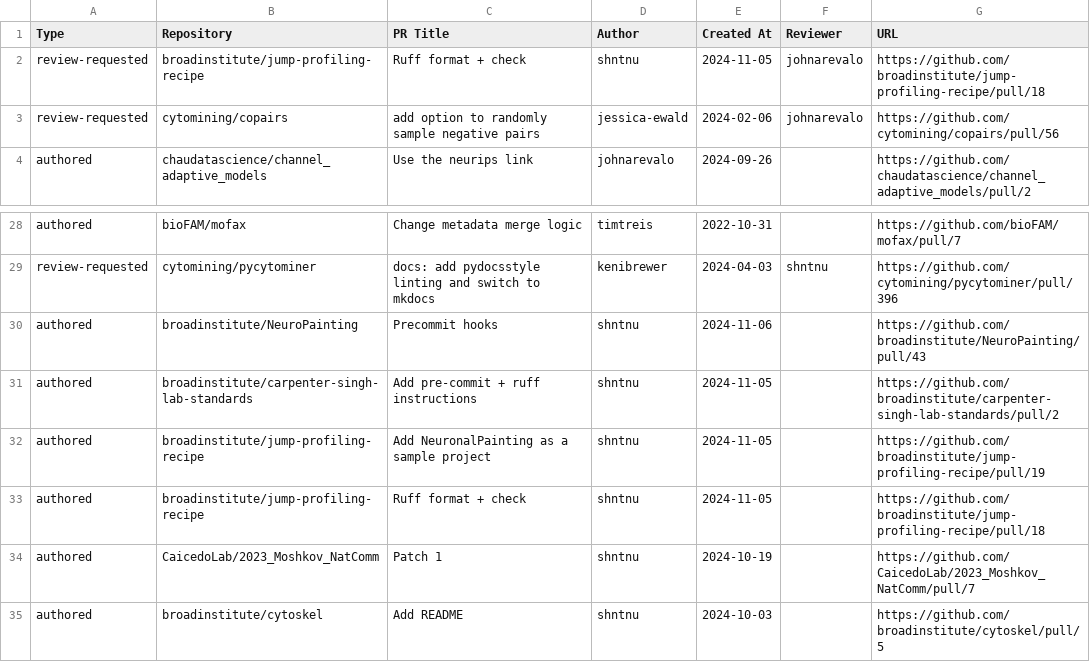
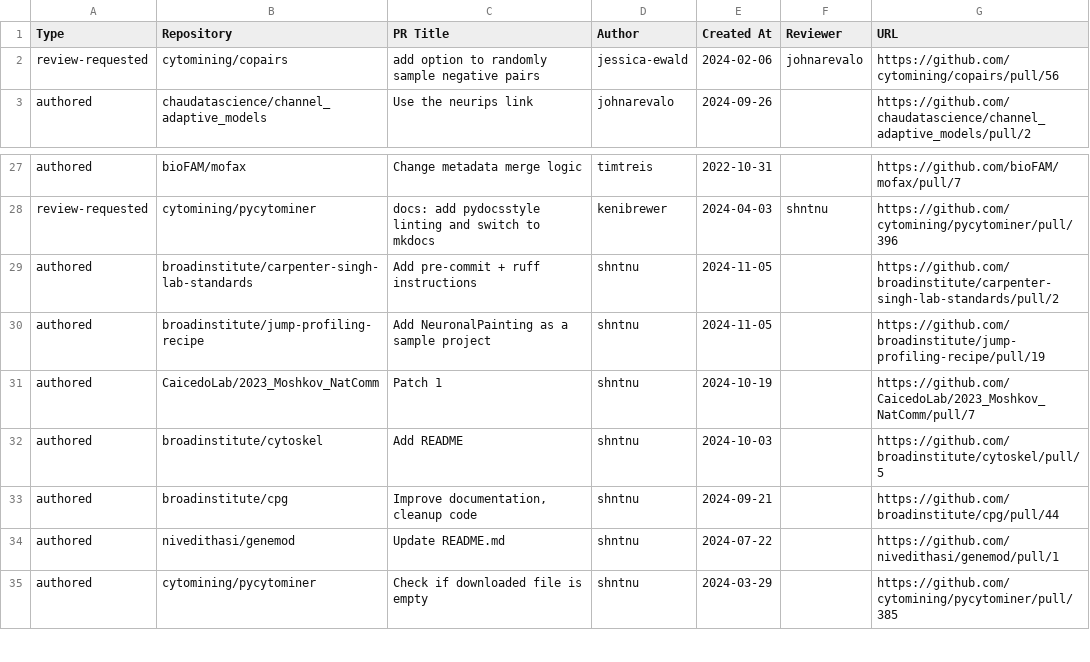
Before and after one commit to broadinstitute/heimdall, a CSV file: pr.csv, drawn as a sheet; only a part is shown, gaps mark what is left out; the shorter side is filled out with more unchanged rows; the diff names each change by its address in the sheet, - before the commit and + after, or states it on an @@ line.

```diff
--- a/pr.csv
+++ b/pr.csv
-row 2: review-requested | broadinstitute/jump-profiling-recipe | Ruff format + check | shntnu | 2024-11-05 | johnarevalo | https://github.com/broadinstitute/jump-profiling-recipe/pull/18
-row 30: authored | broadinstitute/NeuroPainting | Precommit hooks | shntnu | 2024-11-06 |  | https://github.com/broadinstitute/NeuroPainting/pull/43
-row 33: authored | broadinstitute/jump-profiling-recipe | Ruff format + check | shntnu | 2024-11-05 |  | https://github.com/broadinstitute/jump-profiling-recipe/pull/18
```
